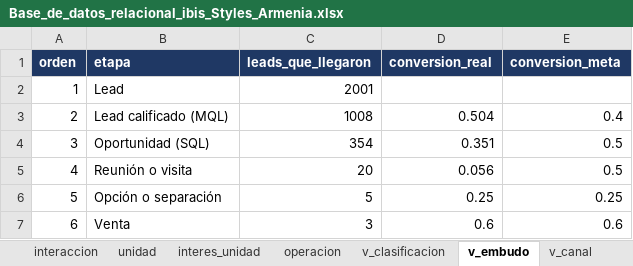
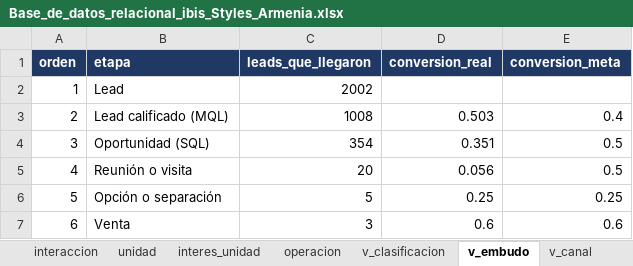
Before and after one commit to adamar-guti/-crm-ibis-styles-armenia, an Excel workbook: Base_de_datos_relacional_ibis_Styles_Armenia.xlsx, sheet v_embudo, drawn as a sheet; values as stored, in another font and other column widths than the file's, no borders; the diff names each change by its address in the sheet, - before the commit and + after, or states it on an @@ line.

Commit message:
Actualizacion de la base CRM (captacion de leads)

```diff
--- a/Base_de_datos_relacional_ibis_Styles_Armenia.xlsx (sheet v_embudo)
+++ b/Base_de_datos_relacional_ibis_Styles_Armenia.xlsx (sheet v_embudo)
-C2 (leads_que_llegaron): 2001
+C2 (leads_que_llegaron): 2002
-D3 (conversion_real): 0.504
+D3 (conversion_real): 0.503
```
Also changed, not shown: sheet cliente, sheet v_clasificacion, sheet autorizacion_datos, sheet interaccion, sheet v_clasificacion_resumen, sheet v_kpis, 3 more sheets, Informe_KPIs_CRM_ibis_Styles_Armenia.xlsx, 2 other files.
